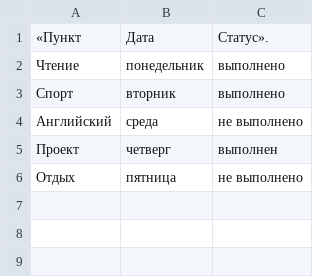
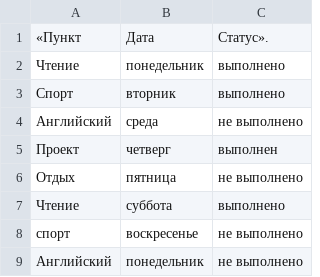
Before and after one commit to KGRDV-A/my-work-2026, a CSV file: data_v1.csv, drawn as a sheet.

Commit message:
Update data_v1.csv
Добавлены 3 записи, всего 8

```diff
--- a/data_v1.csv
+++ b/data_v1.csv
@@ -6 +6,4 @@
 Отдых, пятница, не выполнено
+Чтение, суббота, выполнено
+спорт, воскресенье, не выполнено
+Английский, понедельник, не выполнено
```
